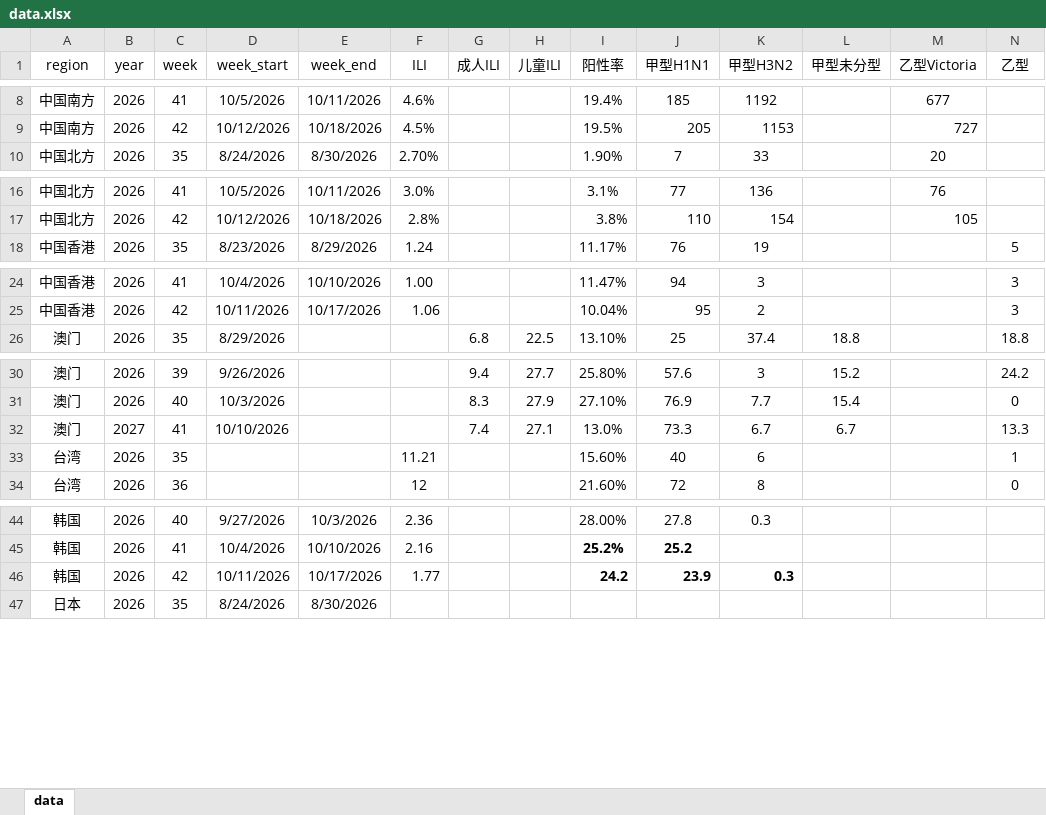
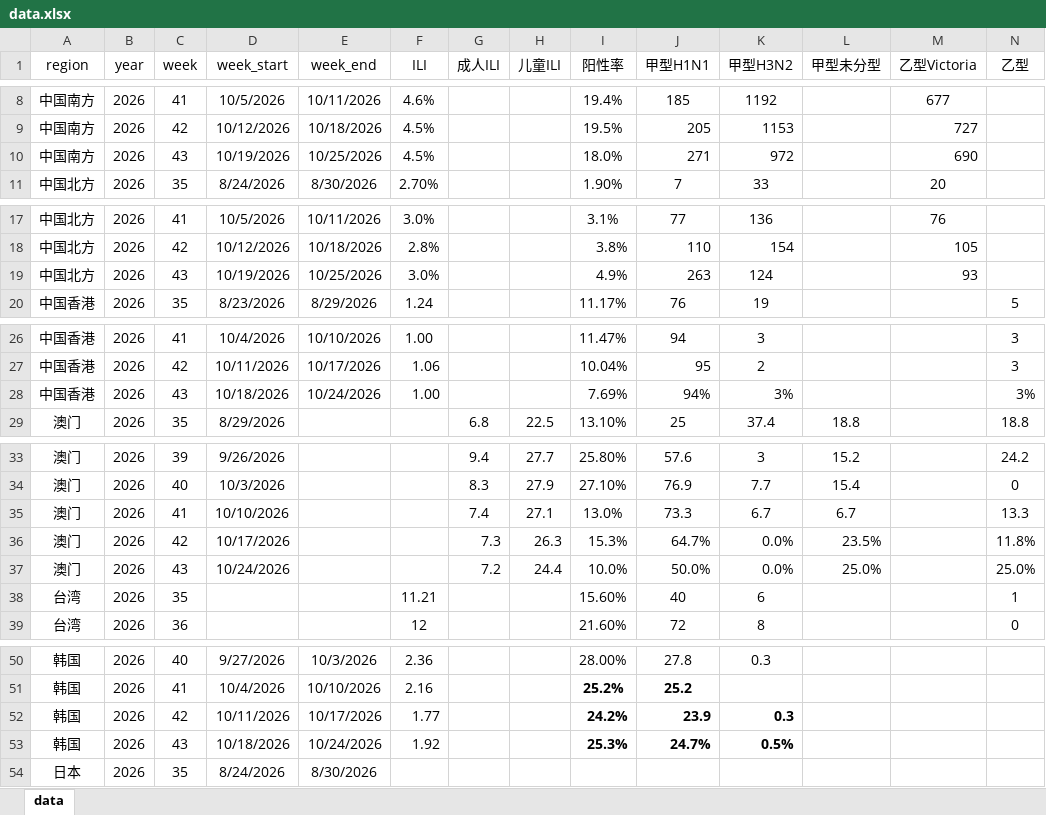
Before and after one commit to luolaura156/flu-dashboard, an Excel workbook: data.xlsx, sheet data, drawn as a sheet; only a part is shown, gaps mark what is left out; values as stored, in another font and other column widths than the file's, no borders; addresses are those after the commit; rows hold the shown columns only; the diff covers the shown part only; the diff names each change by its address in the sheet, - before the commit and + after, or states it on an @@ line.

Commit message:
Add files via upload
第43周数据

```diff
--- a/data.xlsx (sheet data)
+++ b/data.xlsx (sheet data)
+row 10: 中国南方 | 2026 | 43 | 10/19/2026 | 10/25/2026 | 4.5% |  |  | 18.0% | 271 | 972 |  | 690
+row 19: 中国北方 | 2026 | 43 | 10/19/2026 | 10/25/2026 | 3.0% |  |  | 4.9% | 263 | 124 |  | 93
+row 28: 中国香港 | 2026 | 43 | 10/18/2026 | 10/24/2026 | 1.00 |  |  | 7.69% | 94% | 3% |  |  | 3%
-B35 (year): 2027
+B35 (year): 2026
+row 36: 澳门 | 2026 | 42 | 10/17/2026 |  |  | 7.3 | 26.3 | 15.3% | 64.7% | 0.0% | 23.5% |  | 11.8%
+row 37: 澳门 | 2026 | 43 | 10/24/2026 |  |  | 7.2 | 24.4 | 10.0% | 50.0% | 0.0% | 25.0% |  | 25.0%
-I52 (阳性率): 24.2
+I52 (阳性率): 24.2%
+row 53: 韩国 | 2026 | 43 | 10/18/2026 | 10/24/2026 | 1.92 |  |  | 25.3% | 24.7% | 0.5%
```
Also changed, not shown: 1 added row elsewhere in this sheet, formulas that keep their value.
